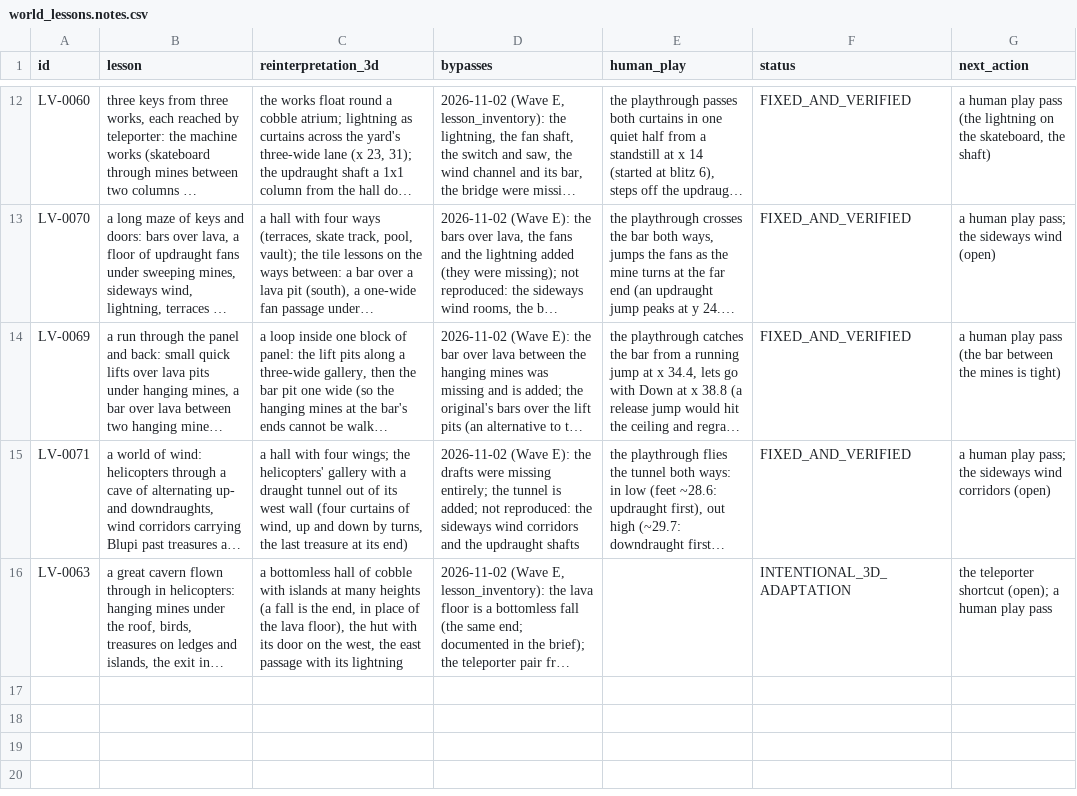
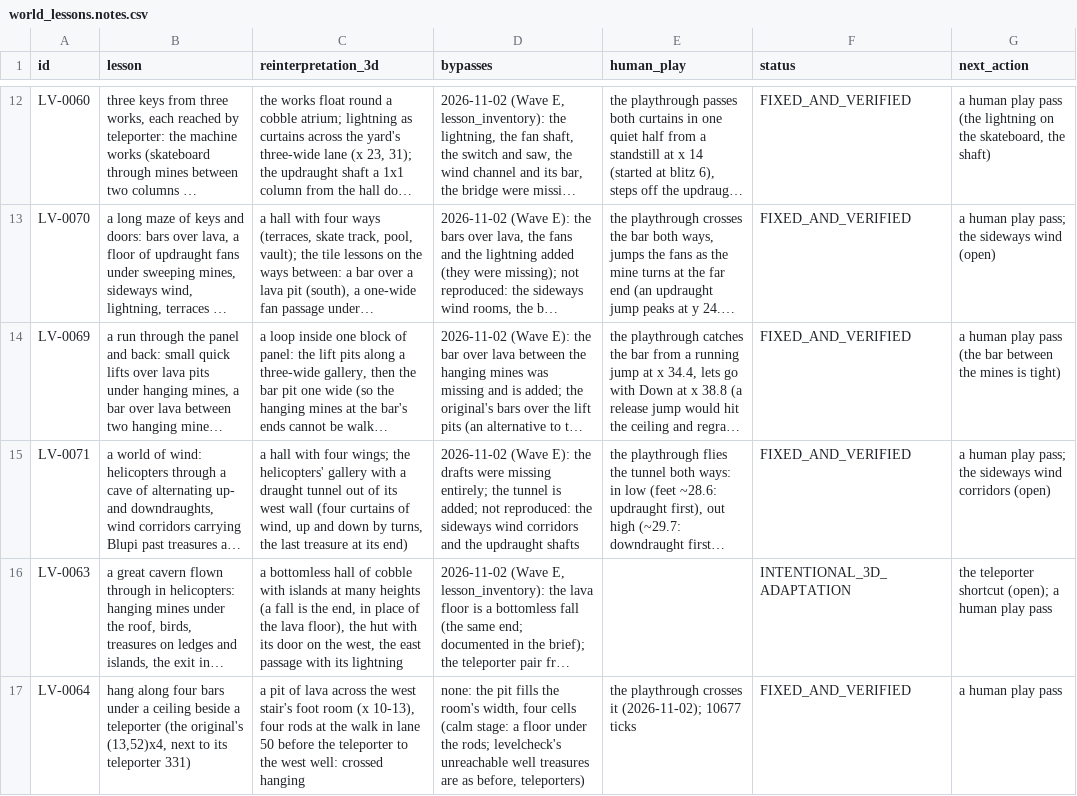
Before and after one commit to openeggbert/galaxy-eggbert, a CSV file: plans/audit/world_lessons.notes.csv, drawn as a sheet; only a part is shown, gaps mark what is left out; long unchanged cells end in …; the diff names each change by its address in the sheet, - before the commit and + after, or states it on an @@ line.

Commit message:
feat(worlds): 106's bars: a pit of lava before the west teleporter, crossed on rods (LV-0064)
The original's level 106 has four bars under a ceiling beside its teleporter 331; Galaxy's 106
had none (lesson_inventory.md). The west stair's foot room now has a pit of lava across its width
(x 10-13) before the teleporter to the west well, four rods at the walk in lane 50: crossed
hanging. The calm stage puts a floor under them (levelcheck cannot hang).

Verified: 106's playthrough passes (10677 ticks); levelcheck's calm stage as before.

```diff
--- a/plans/audit/world_lessons.notes.csv
+++ b/plans/audit/world_lessons.notes.csv
+row 17: LV-0064 | hang along four bars under a ceiling beside a teleporter (the original's (13,52)x4, next to its teleporter 331) | a pit of lava across the west stair's foot room (x 10-13), four rods at the walk in lane 50 before the teleporter to the west well: crossed hanging | none: the pit fills the room's width, four cells (calm stage: a floor under the rods; levelcheck's unreachable well treasures are as before, teleporters) | the playthrough crosses it (2026-11-02); 10677 ticks | FIXED_AND_VERIFIED | a human play pass
```
Also changed, not shown: plans/audit/world_lessons.csv, 4 other files.
